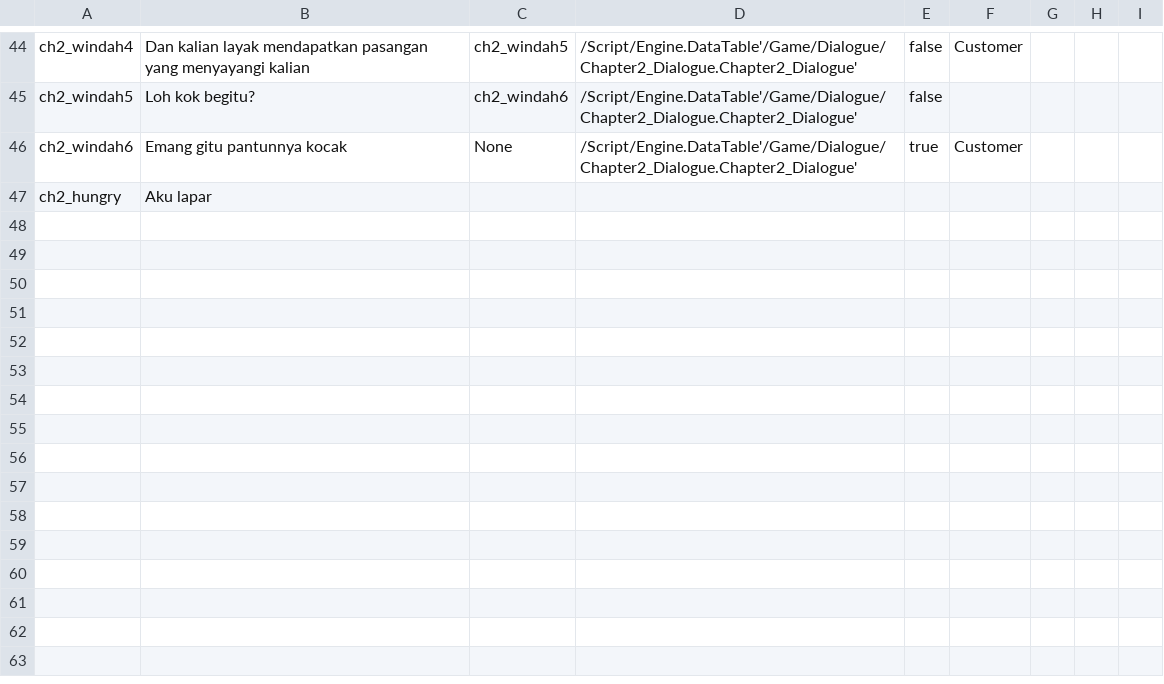
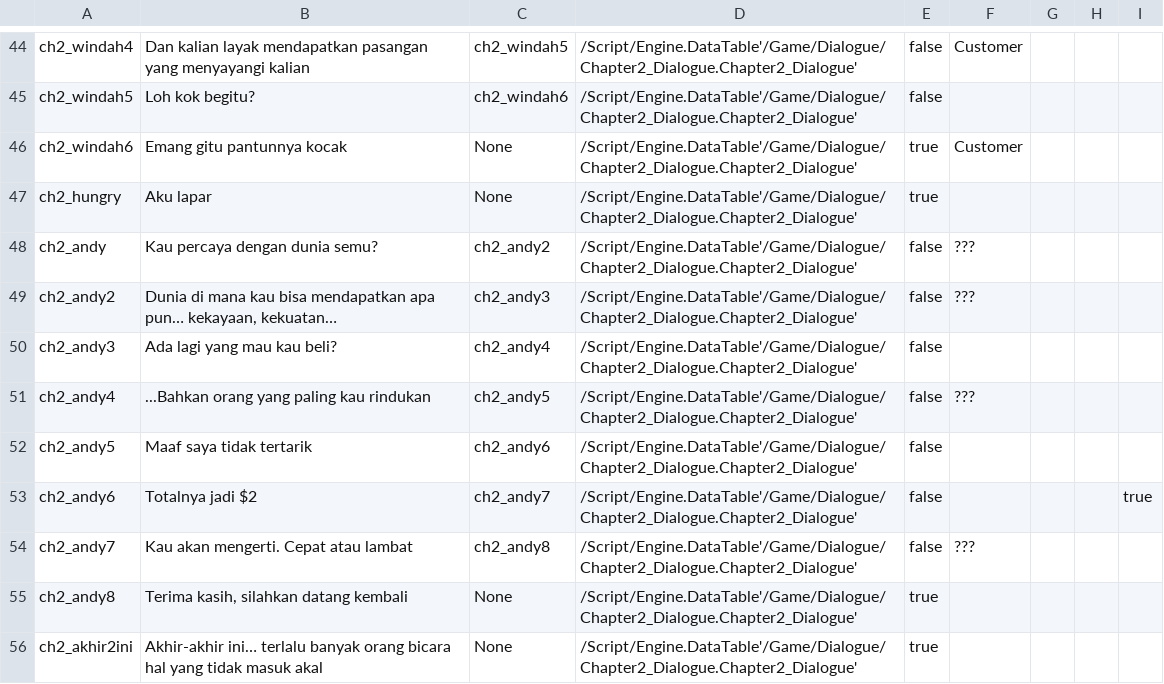
Before and after one commit to hwaye-ch/HWY_Before-the-bounce, a CSV file: Content/Dialogue/chapter2.csv, drawn as a sheet; only a part is shown, gaps mark what is left out.

```diff
--- a/Content/Dialogue/chapter2.csv
+++ b/Content/Dialogue/chapter2.csv
@@ -46,2 +46,11 @@ ch2_windah5,Loh kok begitu?,ch2_windah6,/Script/Engine.DataTable'/Game/Dialogue/
 ch2_windah6,Emang gitu pantunnya kocak,None,/Script/Engine.DataTable'/Game/Dialogue/Chapter2_Dialogue.Chapter2_Dialogue',true,Customer,,,
-ch2_hungry,Aku lapar,,,,,,,
+ch2_hungry,Aku lapar,None,/Script/Engine.DataTable'/Game/Dialogue/Chapter2_Dialogue.Chapter2_Dialogue',true,,,,
+ch2_andy,Kau percaya dengan dunia semu?,ch2_andy2,/Script/Engine.DataTable'/Game/Dialogue/Chapter2_Dialogue.Chapter2_Dialogue',false,???,,,
+ch2_andy2,"Dunia di mana kau bisa mendapatkan apa pun… kekayaan, kekuatan…",ch2_andy3,/Script/Engine.DataTable'/Game/Dialogue/Chapter2_Dialogue.Chapter2_Dialogue',false,???,,,
+ch2_andy3,Ada lagi yang mau kau beli?,ch2_andy4,/Script/Engine.DataTable'/Game/Dialogue/Chapter2_Dialogue.Chapter2_Dialogue',false,,,,
+ch2_andy4,...Bahkan orang yang paling kau rindukan,ch2_andy5,/Script/Engine.DataTable'/Game/Dialogue/Chapter2_Dialogue.Chapter2_Dialogue',false,???,,,
+ch2_andy5,Maaf saya tidak tertarik,ch2_andy6,/Script/Engine.DataTable'/Game/Dialogue/Chapter2_Dialogue.Chapter2_Dialogue',false,,,,
+ch2_andy6,Totalnya jadi $2,ch2_andy7,/Script/Engine.DataTable'/Game/Dialogue/Chapter2_Dialogue.Chapter2_Dialogue',false,,,,true
+ch2_andy7,Kau akan mengerti. Cepat atau lambat,ch2_andy8,/Script/Engine.DataTable'/Game/Dialogue/Chapter2_Dialogue.Chapter2_Dialogue',false,???,,,
+ch2_andy8,"Terima kasih, silahkan datang kembali",None,/Script/Engine.DataTable'/Game/Dialogue/Chapter2_Dialogue.Chapter2_Dialogue',true,,,,
+ch2_akhir2ini,Akhir-akhir ini… terlalu banyak orang bicara hal yang tidak masuk akal,None,/Script/Engine.DataTable'/Game/Dialogue/Chapter2_Dialogue.Chapter2_Dialogue',true,,,,
```
Also changed, not shown: 6 other files.
